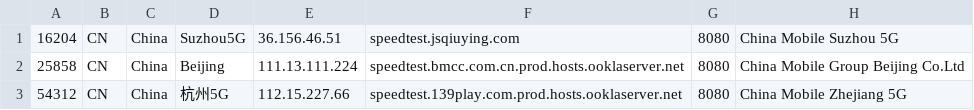
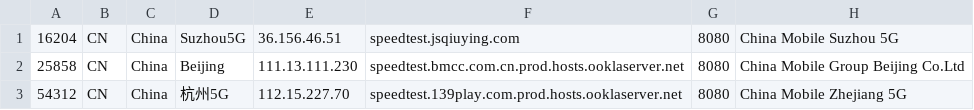
Before and after one commit to spiritLHLS/speedtest.net-CN-ID, a CSV file: CN_Mobile.csv, drawn as a sheet.

```diff
--- a/CN_Mobile.csv
+++ b/CN_Mobile.csv
@@ -1,3 +1,3 @@
 16204,CN,China,Suzhou5G,36.156.46.51,speedtest.jsqiuying.com,8080,China Mobile Suzhou 5G
-25858,CN,China,Beijing,111.13.111.224,speedtest.bmcc.com.cn.prod.hosts.ooklaserver.net,8080,China Mobile Group Beijing Co.Ltd
-54312,CN,China,杭州5G,112.15.227.66,speedtest.139play.com.prod.hosts.ooklaserver.net,8080,China Mobile Zhejiang 5G
+25858,CN,China,Beijing,111.13.111.230,speedtest.bmcc.com.cn.prod.hosts.ooklaserver.net,8080,China Mobile Group Beijing Co.Ltd
+54312,CN,China,杭州5G,112.15.227.70,speedtest.139play.com.prod.hosts.ooklaserver.net,8080,China Mobile Zhejiang 5G
```
Also changed, not shown: SG.csv, ls_sg_hk_jp.csv, 3 other files.
